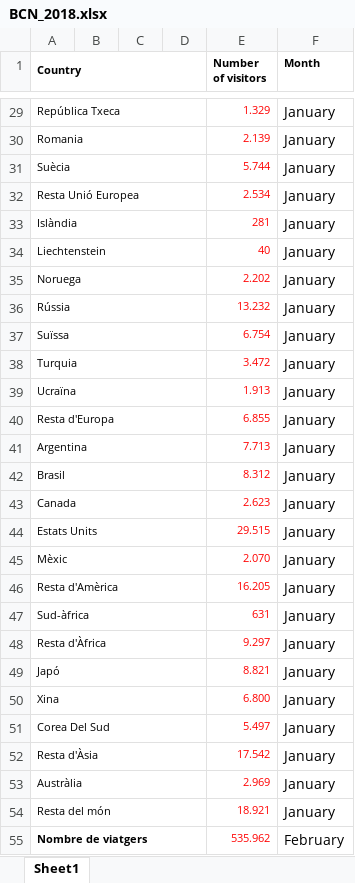
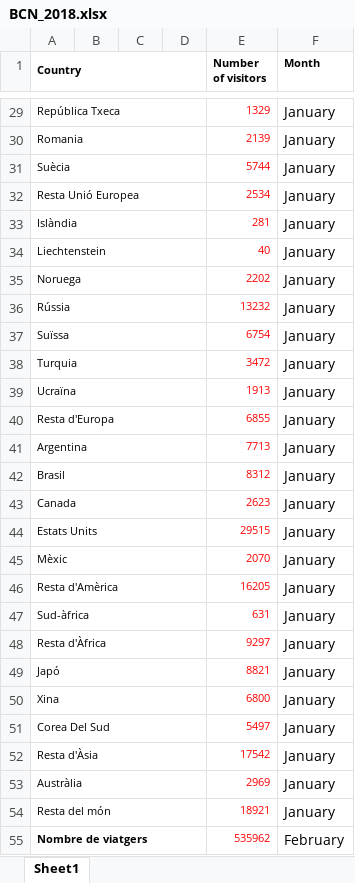
Before and after one commit to FHnt97/Project-Week-2-Barcelona, an Excel workbook: your-project/datasets/BCN_2018.xlsx, sheet Sheet1, drawn as a sheet; only a part is shown, gaps mark what is left out; values as stored, in another font and other column widths than the file's, no borders; charts and pictures not drawn; the diff covers the shown part only; the diff names each change by its address in the sheet, - before the commit and + after, or states it on an @@ line.

```diff
--- a/your-project/datasets/BCN_2018.xlsx (sheet Sheet1)
+++ b/your-project/datasets/BCN_2018.xlsx (sheet Sheet1)
-E29 (Number of visitors): 1.329
+E29 (Number of visitors): 1329
-E30 (Number of visitors): 2.139
+E30 (Number of visitors): 2139
-E31 (Number of visitors): 5.744
+E31 (Number of visitors): 5744
-E32 (Number of visitors): 2.534
+E32 (Number of visitors): 2534
-E35 (Number of visitors): 2.202
+E35 (Number of visitors): 2202
-E36 (Number of visitors): 13.232
+E36 (Number of visitors): 13232
-E37 (Number of visitors): 6.754
+E37 (Number of visitors): 6754
-E38 (Number of visitors): 3.472
+E38 (Number of visitors): 3472
-E39 (Number of visitors): 1.913
+E39 (Number of visitors): 1913
-E40 (Number of visitors): 6.855
+E40 (Number of visitors): 6855
-E41 (Number of visitors): 7.713
+E41 (Number of visitors): 7713
-E42 (Number of visitors): 8.312
+E42 (Number of visitors): 8312
-E43 (Number of visitors): 2.623
+E43 (Number of visitors): 2623
-E44 (Number of visitors): 29.515
+E44 (Number of visitors): 29515
-E45 (Number of visitors): 2.070
+E45 (Number of visitors): 2070
-E46 (Number of visitors): 16.205
+E46 (Number of visitors): 16205
-E48 (Number of visitors): 9.297
+E48 (Number of visitors): 9297
-E49 (Number of visitors): 8.821
+E49 (Number of visitors): 8821
-E50 (Number of visitors): 6.800
+E50 (Number of visitors): 6800
-E51 (Number of visitors): 5.497
+E51 (Number of visitors): 5497
-E52 (Number of visitors): 17.542
+E52 (Number of visitors): 17542
-E53 (Number of visitors): 2.969
+E53 (Number of visitors): 2969
-E54 (Number of visitors): 18.921
+E54 (Number of visitors): 18921
-E55 (Number of visitors): 535.962
+E55 (Number of visitors): 535962
```
Also changed, not shown: 473 edited cells elsewhere in this sheet, your-project/datasets/BCN_2016.xlsx, your-project/datasets/BCN_2017.xlsx, 6 other files.
